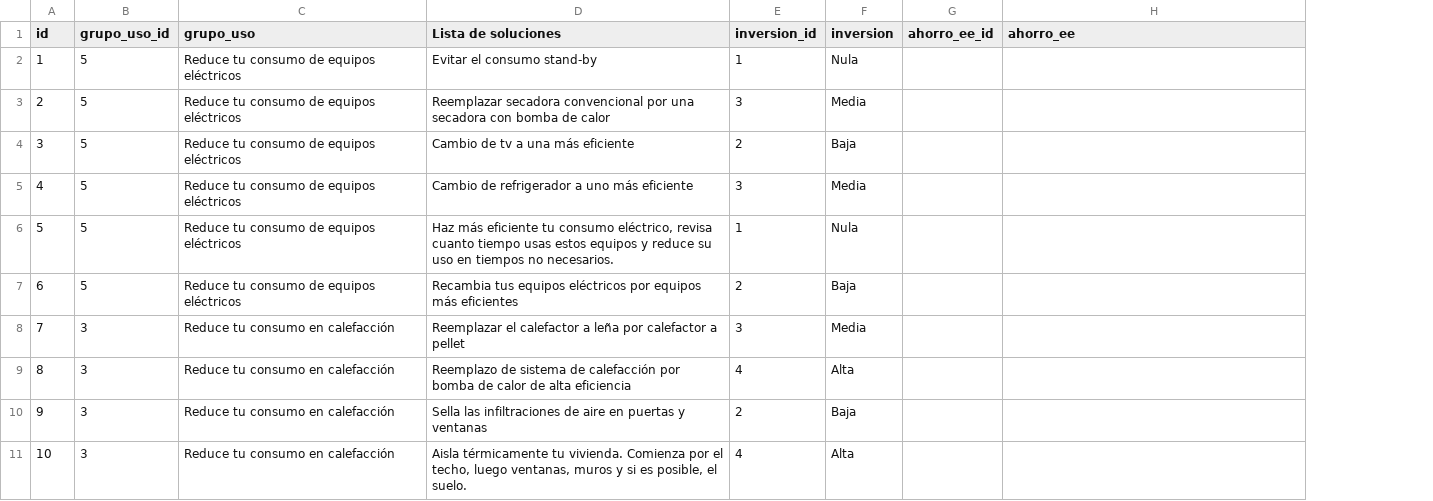
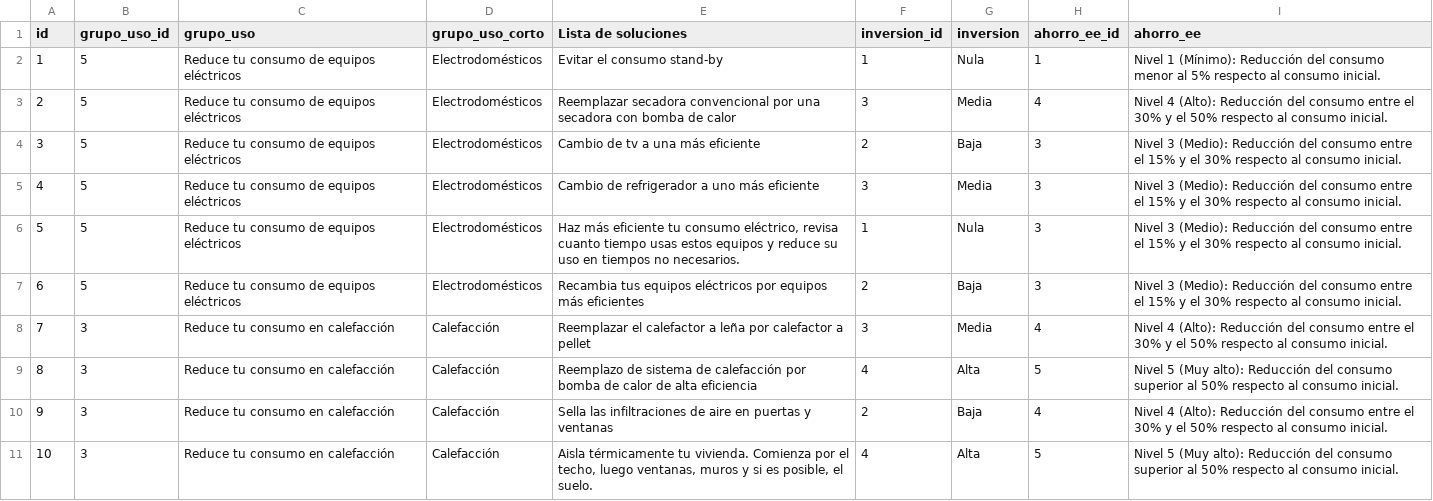
Before and after one commit to fbustos-o/micasaeficiente, a CSV file: 4 - recomendaciones.csv, drawn as a sheet; only a part is shown; addresses are those after the commit; the diff covers the shown part only; the diff names each change by its address in the sheet, - before the commit and + after, or states it on an @@ line.

```diff
--- a/4 - recomendaciones.csv
+++ b/4 - recomendaciones.csv
+column D (grupo_uso_corto), rows 2-11: Electrodomésticos | Electrodomésticos | Electrodomésticos | Electrodomésticos | Electrodomésticos | Electrodomésticos | Calefacción | Calefacción | Calefacción | Calefacción
-H2 (ahorro_ee_id): (empty)
+H2 (ahorro_ee_id): 1
-I2 (ahorro_ee): (empty)
+I2 (ahorro_ee): Nivel 1 (Mínimo): Reducción del consumo menor al 5% respecto al consumo inicial.
-H3 (ahorro_ee_id): (empty)
+H3 (ahorro_ee_id): 4
-I3 (ahorro_ee): (empty)
+I3 (ahorro_ee): Nivel 4 (Alto): Reducción del consumo entre el 30% y el 50% respecto al consumo inicial.
-H4:H7 (ahorro_ee_id): (empty)
+H4:H7 (ahorro_ee_id): 3
-I4:I7 (ahorro_ee): (empty)
+I4:I7 (ahorro_ee): Nivel 3 (Medio): Reducción del consumo entre el 15% y el 30% respecto al consumo inicial.
-H8 (ahorro_ee_id): (empty)
+H8 (ahorro_ee_id): 4
-I8 (ahorro_ee): (empty)
+I8 (ahorro_ee): Nivel 4 (Alto): Reducción del consumo entre el 30% y el 50% respecto al consumo inicial.
-H9 (ahorro_ee_id): (empty)
+H9 (ahorro_ee_id): 5
-I9 (ahorro_ee): (empty)
+I9 (ahorro_ee): Nivel 5 (Muy alto): Reducción del consumo superior al 50% respecto al consumo inicial.
-H10 (ahorro_ee_id): (empty)
+H10 (ahorro_ee_id): 4
-I10 (ahorro_ee): (empty)
+I10 (ahorro_ee): Nivel 4 (Alto): Reducción del consumo entre el 30% y el 50% respecto al consumo inicial.
-H11 (ahorro_ee_id): (empty)
+H11 (ahorro_ee_id): 5
-I11 (ahorro_ee): (empty)
+I11 (ahorro_ee): Nivel 5 (Muy alto): Reducción del consumo superior al 50% respecto al consumo inicial.
```
Also changed, not shown: 40 edited cells elsewhere in this file, 3 - equipos.csv, 2 other files.
